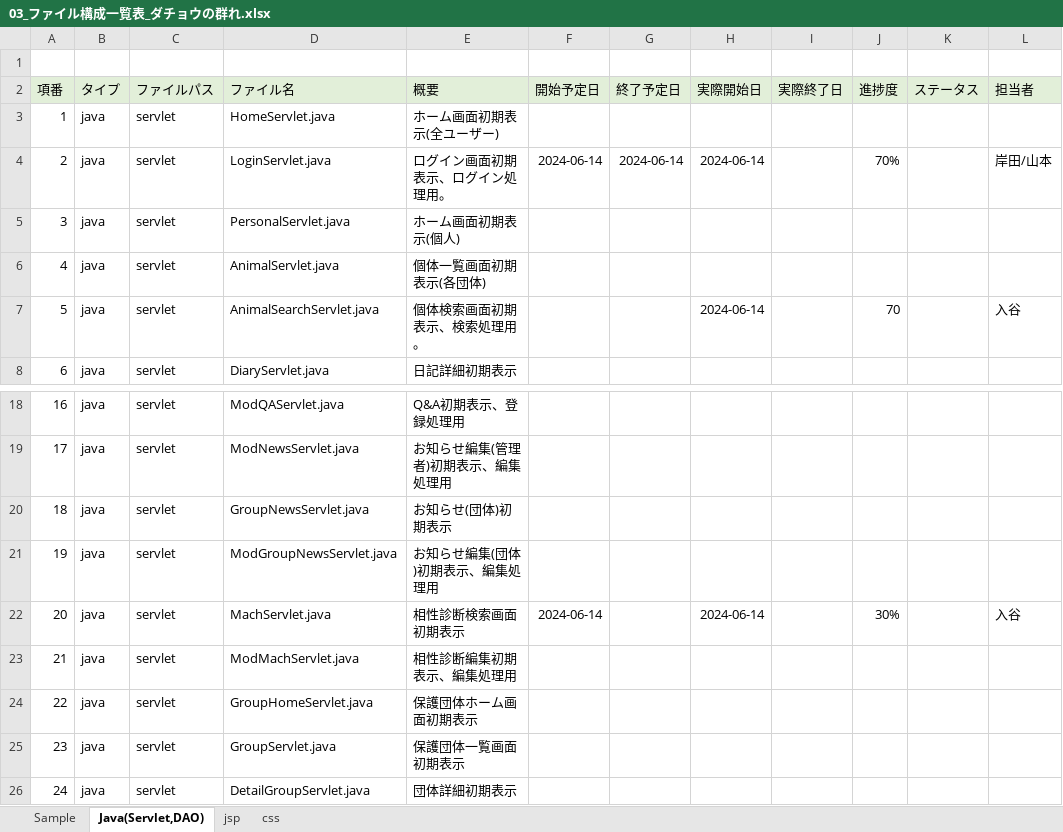
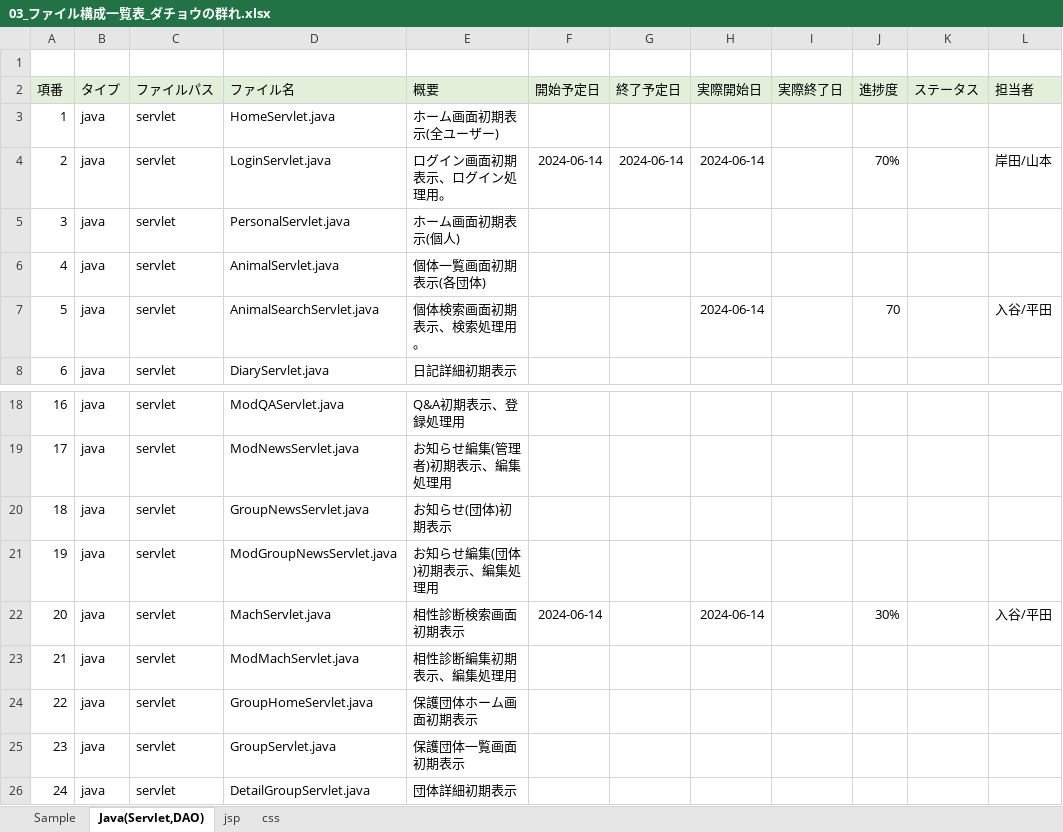
Before and after one commit to plusdojo2024/C3, an Excel workbook: doc/03_ファイル構成一覧表_ダチョウの群れ.xlsx, sheet Java(Servlet,DAO), drawn as a sheet; only a part is shown, gaps mark what is left out; values as stored, in another font and other column widths than the file's, no borders; the diff names each change by its address in the sheet, - before the commit and + after, or states it on an @@ line.

Commit message:
更新

```diff
--- a/doc/03_ファイル構成一覧表_ダチョウの群れ.xlsx (sheet Java(Servlet,DAO))
+++ b/doc/03_ファイル構成一覧表_ダチョウの群れ.xlsx (sheet Java(Servlet,DAO))
-L7 (担当者): 入谷
+L7 (担当者): 入谷/平田
-L22 (担当者): 入谷
+L22 (担当者): 入谷/平田
```
